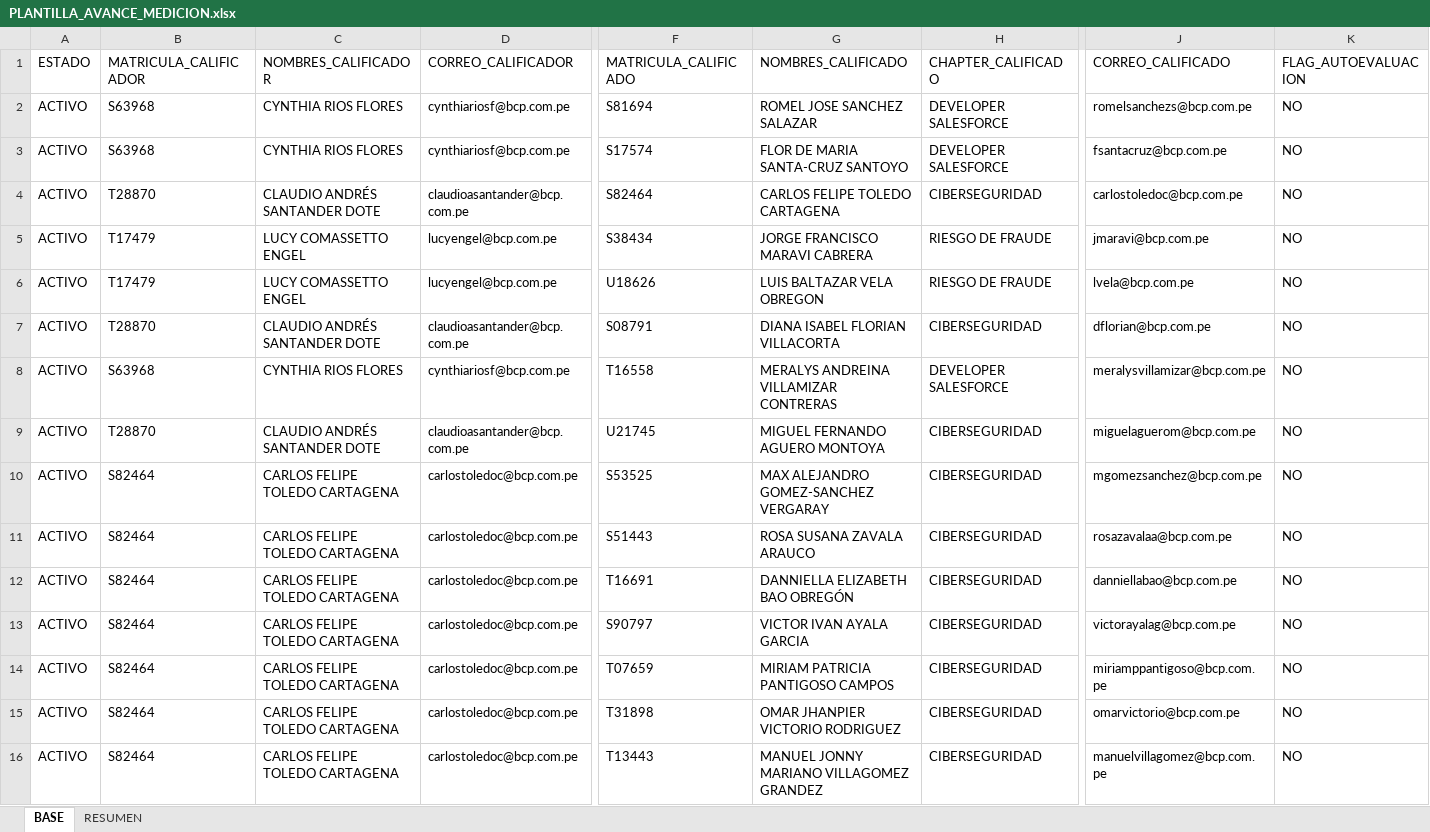
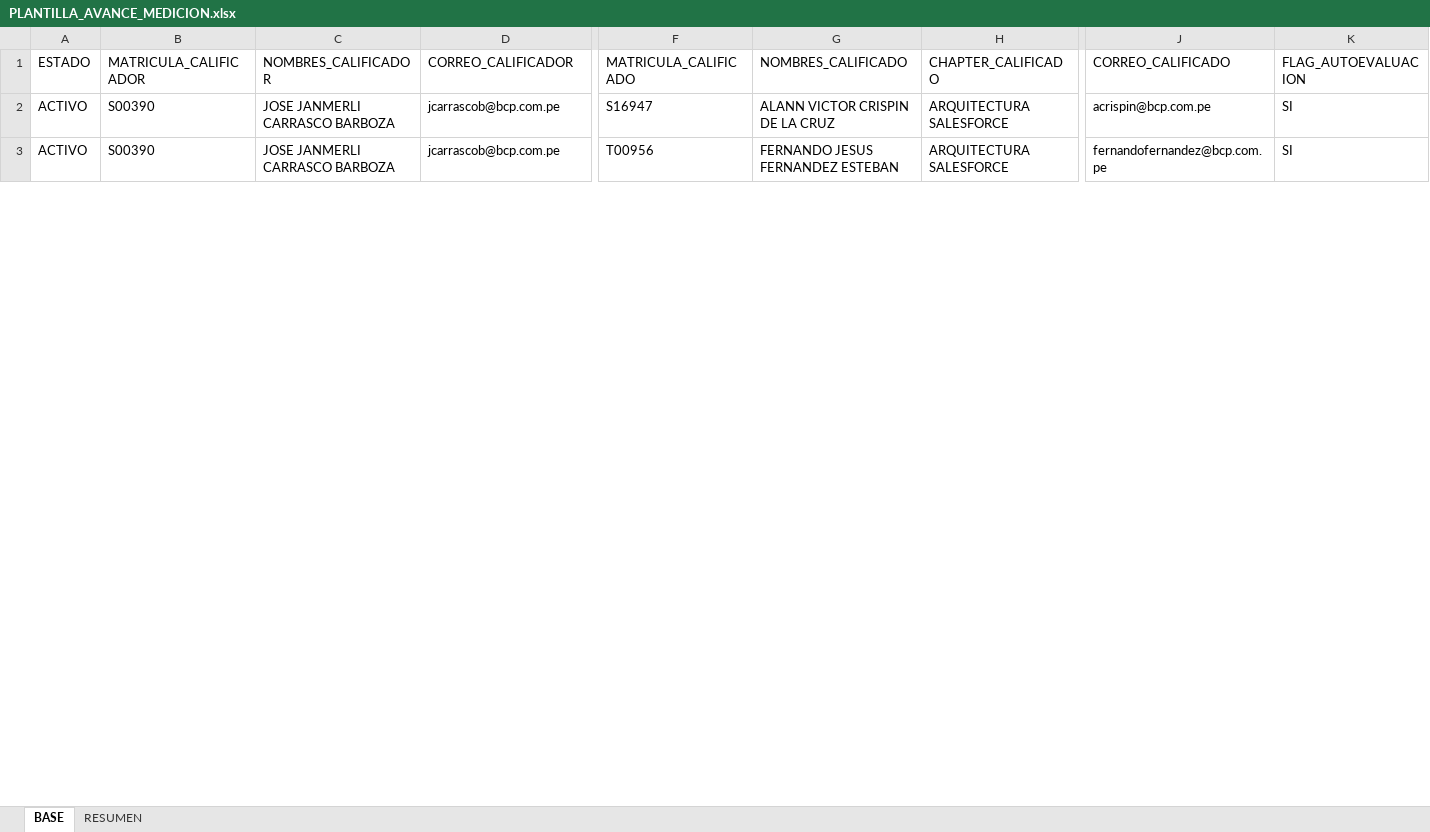
Before and after one commit to richard-usmp/Actualizar_formatos_priorizacion, an Excel workbook: Excel_Entrada/PLANTILLA_AVANCE_MEDICION.xlsx, sheet BASE, drawn as a sheet; only a part is shown, gaps mark what is left out; values as stored, in another font and other column widths than the file's, no borders; table styles not drawn; removed rows and columns are numbered as before the commit, all else as after; rows hold the shown columns only; the diff covers the shown part only; the diff names each change by its address in the sheet, - before the commit and + after, or states it on an @@ line.

```diff
--- a/Excel_Entrada/PLANTILLA_AVANCE_MEDICION.xlsx (sheet BASE)
+++ b/Excel_Entrada/PLANTILLA_AVANCE_MEDICION.xlsx (sheet BASE)
-row 2: ACTIVO | S63968 | CYNTHIA RIOS FLORES | cynthiariosf@bcp.com.pe | S81694 | ROMEL JOSE SANCHEZ SALAZAR | DEVELOPER SALESFORCE | romelsanchezs@bcp.com.pe | NO
-row 3: ACTIVO | S63968 | CYNTHIA RIOS FLORES | cynthiariosf@bcp.com.pe | S17574 | FLOR DE MARIA SANTA-CRUZ SANTOYO | DEVELOPER SALESFORCE | fsantacruz@bcp.com.pe | NO
-row 4: ACTIVO | T28870 | CLAUDIO ANDRÉS SANTANDER DOTE | claudioasantander@bcp.com.pe | S82464 | CARLOS FELIPE TOLEDO CARTAGENA | CIBERSEGURIDAD | carlostoledoc@bcp.com.pe | NO
-row 5: ACTIVO | T17479 | LUCY COMASSETTO ENGEL | lucyengel@bcp.com.pe | S38434 | JORGE FRANCISCO MARAVI CABRERA | RIESGO DE FRAUDE | jmaravi@bcp.com.pe | NO
-row 6: ACTIVO | T17479 | LUCY COMASSETTO ENGEL | lucyengel@bcp.com.pe | U18626 | LUIS BALTAZAR VELA OBREGON | RIESGO DE FRAUDE | lvela@bcp.com.pe | NO
-row 7: ACTIVO | T28870 | CLAUDIO ANDRÉS SANTANDER DOTE | claudioasantander@bcp.com.pe | S08791 | DIANA ISABEL FLORIAN VILLACORTA | CIBERSEGURIDAD | dflorian@bcp.com.pe | NO
-row 8: ACTIVO | S63968 | CYNTHIA RIOS FLORES | cynthiariosf@bcp.com.pe | T16558 | MERALYS ANDREINA VILLAMIZAR CONTRERAS | DEVELOPER SALESFORCE | meralysvillamizar@bcp.com.pe | NO
-row 9: ACTIVO | T28870 | CLAUDIO ANDRÉS SANTANDER DOTE | claudioasantander@bcp.com.pe | U21745 | MIGUEL FERNANDO AGUERO MONTOYA | CIBERSEGURIDAD | miguelaguerom@bcp.com.pe | NO
-row 10: ACTIVO | S82464 | CARLOS FELIPE TOLEDO CARTAGENA | carlostoledoc@bcp.com.pe | S53525 | MAX ALEJANDRO GOMEZ-SANCHEZ VERGARAY | CIBERSEGURIDAD | mgomezsanchez@bcp.com.pe | NO
-row 11: ACTIVO | S82464 | CARLOS FELIPE TOLEDO CARTAGENA | carlostoledoc@bcp.com.pe | S51443 | ROSA SUSANA ZAVALA ARAUCO | CIBERSEGURIDAD | rosazavalaa@bcp.com.pe | NO
-row 12: ACTIVO | S82464 | CARLOS FELIPE TOLEDO CARTAGENA | carlostoledoc@bcp.com.pe | T16691 | DANNIELLA ELIZABETH BAO OBREGÓN | CIBERSEGURIDAD | danniellabao@bcp.com.pe | NO
-B2:B3 (MATRICULA_CALIFICADOR): S82464
+B2:B3 (MATRICULA_CALIFICADOR): S00390
-C2:C3 (NOMBRES_CALIFICADOR): CARLOS FELIPE TOLEDO CARTAGENA
+C2:C3 (NOMBRES_CALIFICADOR): JOSE JANMERLI CARRASCO BARBOZA
-D2:D3 (CORREO_CALIFICADOR): carlostoledoc@bcp.com.pe
+D2:D3 (CORREO_CALIFICADOR): jcarrascob@bcp.com.pe
-F2 (MATRICULA_CALIFICADO): S90797
+F2 (MATRICULA_CALIFICADO): S16947
-G2 (NOMBRES_CALIFICADO): VICTOR IVAN AYALA GARCIA
+G2 (NOMBRES_CALIFICADO): ALANN VICTOR CRISPIN DE LA CRUZ
-H2:H3 (CHAPTER_CALIFICADO): CIBERSEGURIDAD
+H2:H3 (CHAPTER_CALIFICADO): ARQUITECTURA SALESFORCE
-J2 (CORREO_CALIFICADO): victorayalag@bcp.com.pe
+J2 (CORREO_CALIFICADO): acrispin@bcp.com.pe
-K2:K3 (FLAG_AUTOEVALUACION): NO
+K2:K3 (FLAG_AUTOEVALUACION): SI
-F3 (MATRICULA_CALIFICADO): T07659
+F3 (MATRICULA_CALIFICADO): T00956
-G3 (NOMBRES_CALIFICADO): MIRIAM PATRICIA PANTIGOSO CAMPOS
+G3 (NOMBRES_CALIFICADO): FERNANDO JESUS FERNANDEZ ESTEBAN
-J3 (CORREO_CALIFICADO): miriamppantigoso@bcp.com.pe
+J3 (CORREO_CALIFICADO): fernandofernandez@bcp.com.pe
-row 15: ACTIVO | S82464 | CARLOS FELIPE TOLEDO CARTAGENA | carlostoledoc@bcp.com.pe | T31898 | OMAR JHANPIER VICTORIO RODRIGUEZ | CIBERSEGURIDAD | omarvictorio@bcp.com.pe | NO
-row 16: ACTIVO | S82464 | CARLOS FELIPE TOLEDO CARTAGENA | carlostoledoc@bcp.com.pe | T13443 | MANUEL JONNY MARIANO VILLAGOMEZ GRANDEZ | CIBERSEGURIDAD | manuelvillagomez@bcp.com.pe | NO
```
Also changed, not shown: 12 removed rows and 150 edited cells elsewhere in this sheet, sheet RESUMEN, charts or pictures, Excel_Entrada/Base de datos.xlsx, Excel_Entrada/PLANTILLA_RESULTADOS_POSTCALIBRACION.xlsx, 40 other files.
